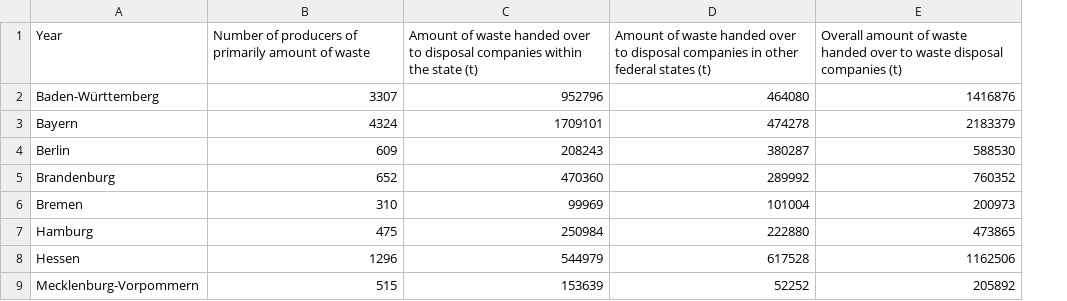
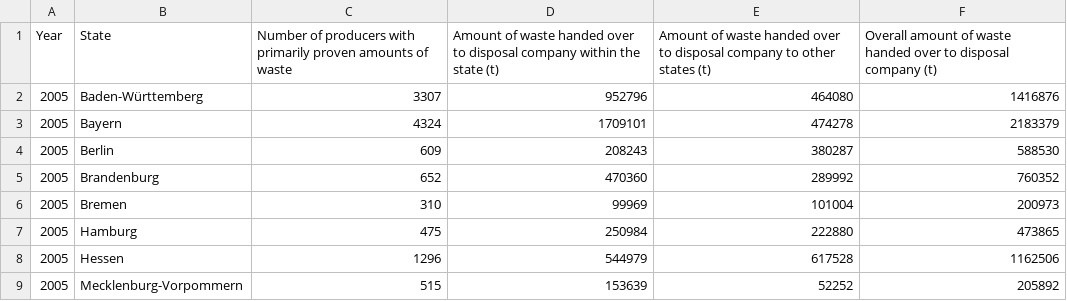
Before and after one commit to OmdenaAI/Berlin-Chapter-Challenge-Waste-Management, a CSV file: src/data/clean data/Hazardous Waste/cleaned_32151-0005_Hazardous-Waste-Amounts-of-waste-given-to-disposal-companies-states.csv, drawn as a sheet; only a part is shown; removed rows and columns are numbered as before the commit, all else as after; the diff names each change by its address in the sheet, - before the commit and + after, or states it on an @@ line.

Commit message:
Fix 32151-0005 table

```diff
--- a/src/data/clean data/Hazardous Waste/cleaned_32151-0005_Hazardous-Waste-Amounts-of-waste-given-to-disposal-companies-states.csv
+++ b/src/data/clean data/Hazardous Waste/cleaned_32151-0005_Hazardous-Waste-Amounts-of-waste-given-to-disposal-companies-states.csv
+column A, rows 2-9: all 2005
-row 1: Year | Number of producers of primarily amount of waste | Amount of waste handed over to disposal companies within the state (t) | Amount of waste handed over to disposal companies in other federal states (t) | Overall amount of waste handed over to waste disposal companies (t)
+row 1: Year | State | Number of producers with primarily proven amounts of waste | Amount of waste handed over to disposal company within the state (t) | Amount of waste handed over to disposal company to other states (t) | Overall amount of waste handed over to disposal company (t)
```
